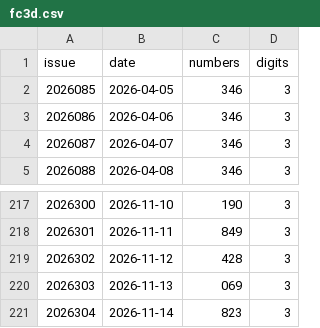
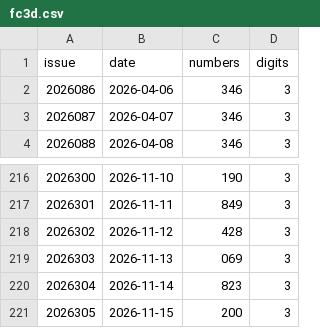
Before and after one commit to wzt0609/lottery-predictor, a CSV file: data_v2/fc3d.csv, drawn as a sheet; only a part is shown, gaps mark what is left out.

```diff
--- a/data_v2/fc3d.csv
+++ b/data_v2/fc3d.csv
@@ -1,3 +1,2 @@
 issue,date,numbers,digits
-2026085,2026-04-05,346,3
 2026086,2026-04-06,346,3
@@ -221 +220,2 @@ issue,date,numbers,digits
 2026304,2026-11-14,823,3
+2026305,2026-11-15,200,3
```
Also changed, not shown: data/fc3d.csv, data/pls.csv, 9 other files.
